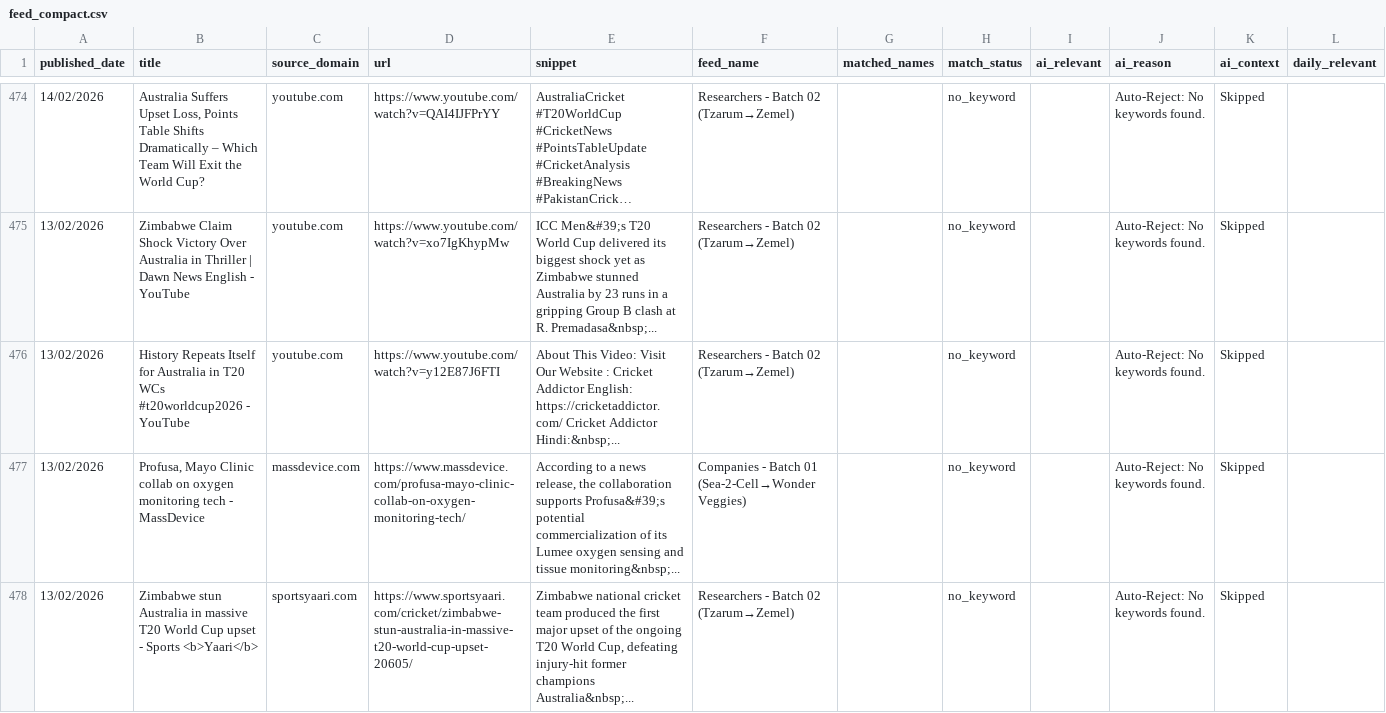
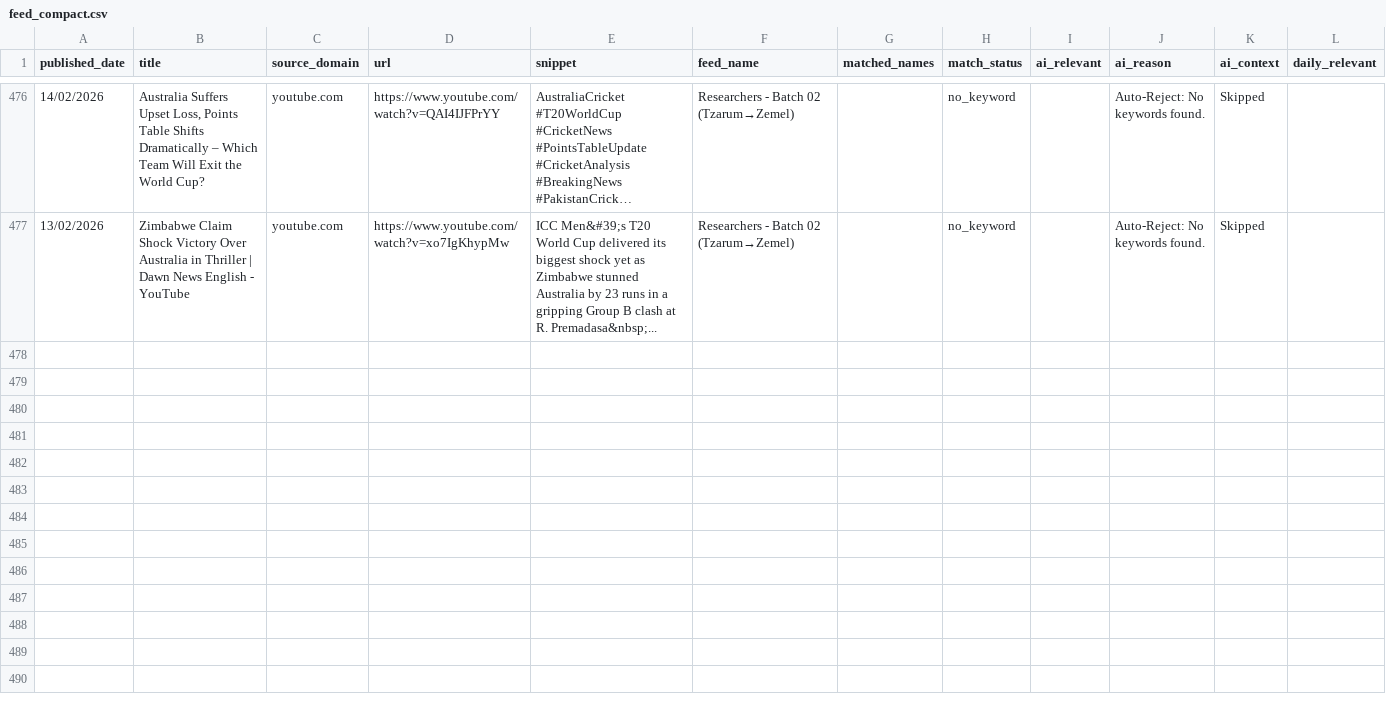
Before and after one commit to elyashivzangen/yissum-science, a CSV file: data_new_updater/feed_compact.csv, drawn as a sheet; only a part is shown, gaps mark what is left out; long unchanged cells end in …; removed rows and columns are numbered as before the commit, all else as after; rows hold the shown columns only; the diff covers the shown part only; the diff names each change by its address in the sheet, - before the commit and + after, or states it on an @@ line.

```diff
--- a/data_new_updater/feed_compact.csv
+++ b/data_new_updater/feed_compact.csv
-row 476: 13/02/2026 | History Repeats Itself for Australia in T20 WCs #t20worldcup2026 - YouTube | youtube.com | https://www.youtube.com/watch?v=y12E87J6FTI | About This Video: Visit Our Website : Cricket Addictor English: https://cricketaddictor.com/ Cricket Addictor Hindi:&nbsp;... | Researchers - Batch 02 (Tzarum→Zemel) |  | no_keyword |  | Auto-Reject: No keywords found. | Skipped
-row 477: 13/02/2026 | Profusa, Mayo Clinic collab on oxygen monitoring tech - MassDevice | massdevice.com | https://www.massdevice.com/profusa-mayo-clinic-collab-on-oxygen-monitoring-tech/ | According to a news release, the collaboration supports Profusa&#39;s potential commercialization of its Lumee oxygen sensing and tissue monitoring&nbsp;... | Companies - Batch 01 (Sea-2-Cell→Wonder Veggies) |  | no_keyword |  | Auto-Reject: No keywords found. | Skipped
-row 478: 13/02/2026 | Zimbabwe stun Australia in massive T20 World Cup upset - Sports <b>Yaari</b> | sportsyaari.com | https://www.sportsyaari.com/cricket/zimbabwe-stun-australia-in-massive-t20-world-cup-upset-20605/ | Zimbabwe national cricket team produced the first major upset of the ongoing T20 World Cup, defeating injury-hit former champions Australia&nbsp;... | Researchers - Batch 02 (Tzarum→Zemel) |  | no_keyword |  | Auto-Reject: No keywords found. | Skipped
```
Also changed, not shown: 2 added rows, 8 removed rows and 49 edited cells elsewhere in this file, data_new_updater/feed.csv, data_new_updater/feed_titles.csv, 2 other files.
